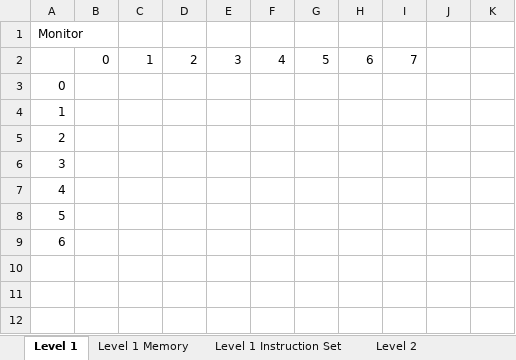
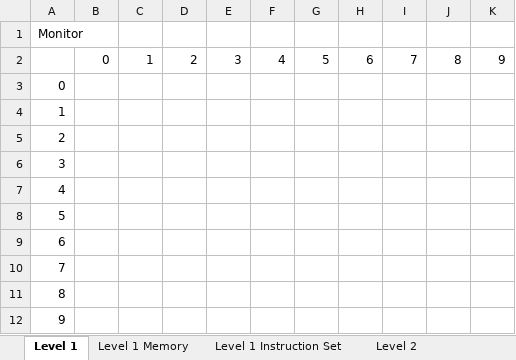
Before and after one commit to hunter-teacher-cert/work-topics-tyl3452, an Excel workbook: assembly/World_s Slowest Computer Worksheet.xlsx, sheet Level 1, drawn as a sheet; values as stored, in another font and other column widths than the file's, no borders; charts and pictures not drawn; the diff names each change by its address in the sheet, - before the commit and + after, or states it on an @@ line.

```diff
--- a/assembly/World_s Slowest Computer Worksheet.xlsx (sheet Level 1)
+++ b/assembly/World_s Slowest Computer Worksheet.xlsx (sheet Level 1)
-J2: (empty)
+J2: 8
-K2: (empty)
+K2: 9
+row 10: 7
+row 11: 8
+row 12: 9
```
Also changed, not shown: sheet Level 2.
